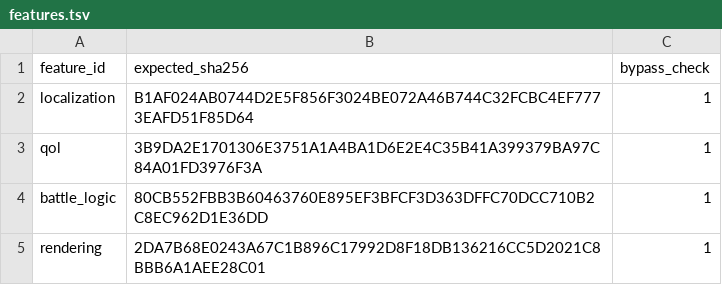
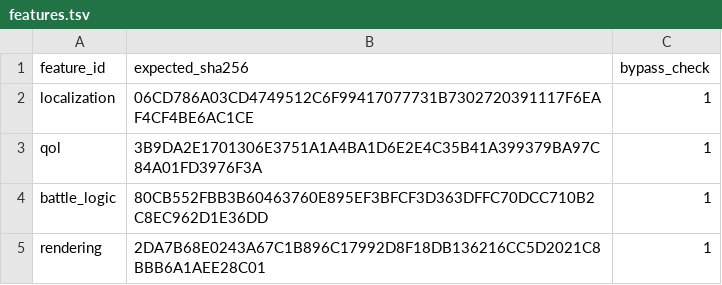
Before and after one commit to solid1353/NA2-Modding, a TSV file: na2_patcher/profiles/current/features.tsv, drawn as a sheet.

```diff
--- a/na2_patcher/profiles/current/features.tsv
+++ b/na2_patcher/profiles/current/features.tsv
@@ -1,3 +1,3 @@
 feature_id	expected_sha256	bypass_check
-localization	B1AF024AB0744D2E5F856F3024BE072A46B744C32FCBC4EF7773EAFD51F85D64	1
+localization	06CD786A03CD4749512C6F99417077731B7302720391117F6EAF4CF4BE6AC1CE	1
 qol	3B9DA2E1701306E3751A1A4BA1D6E2E4C35B41A399379BA97C84A01FD3976F3A	1
```
Also changed, not shown: na2_patcher/features/localization/runtime_injector/fragments.tsv, na2_patcher/features/localization/runtime_injector/relocations.tsv, 6 other files.
